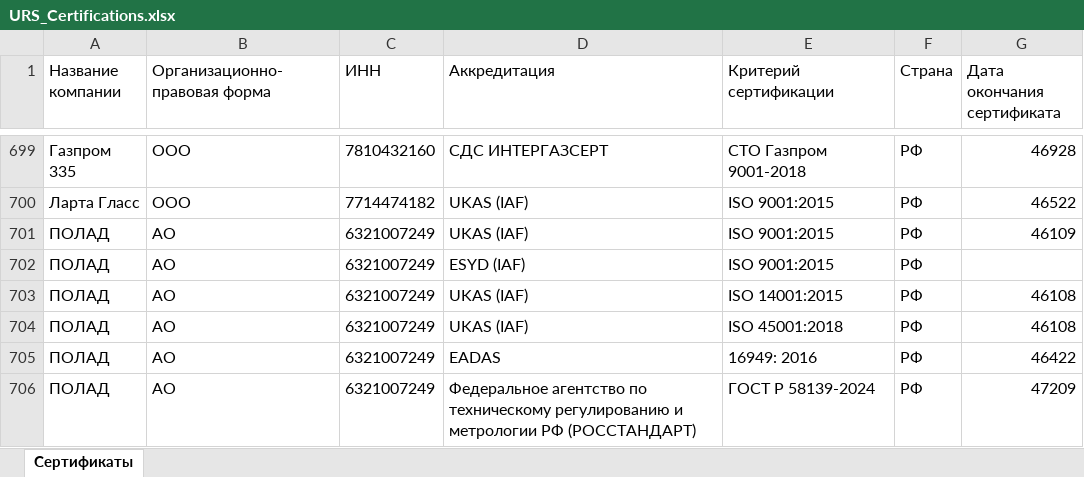
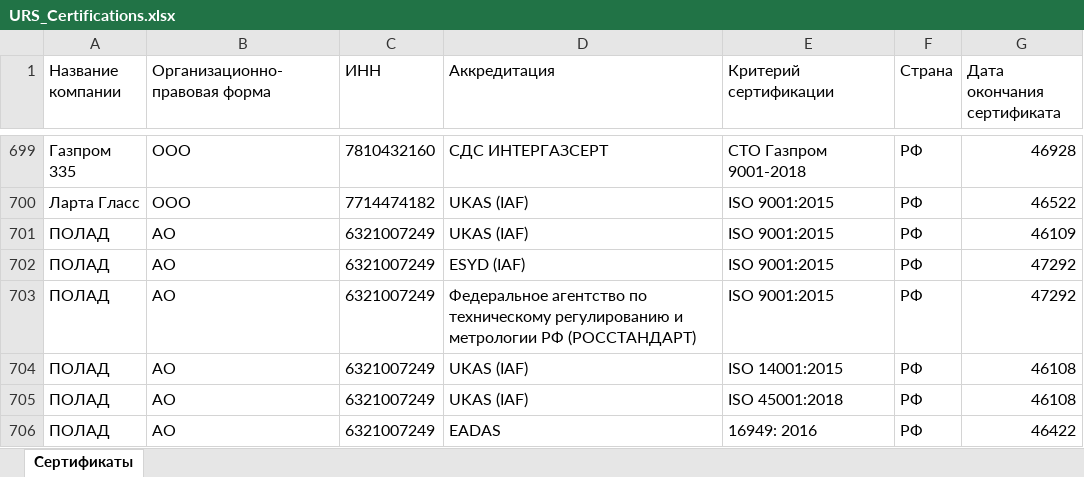
Before and after one commit to LegendaCR/Legendacompany, an Excel workbook: sites/URS/URS_Certifications/URS_Certifications.xlsx, sheet Сертификаты, drawn as a sheet; only a part is shown, gaps mark what is left out; the shorter side is filled out with more unchanged rows; values as stored, in another font and other column widths than the file's, no borders; the diff names each change by its address in the sheet, - before the commit and + after, or states it on an @@ line.

Commit message:
chore(tilda): обновление URS_Certifications.xlsx

```diff
--- a/sites/URS/URS_Certifications/URS_Certifications.xlsx (sheet Сертификаты)
+++ b/sites/URS/URS_Certifications/URS_Certifications.xlsx (sheet Сертификаты)
-G702 (Дата окончания сертификата): (empty)
+G702 (Дата окончания сертификата): 47292
+row 703: ПОЛАД | АО | 6321007249 | Федеральное агентство по техническому регулированию и метрологии РФ (РОССТАНДАРТ) | ISO 9001:2015 | РФ | 47292
```
